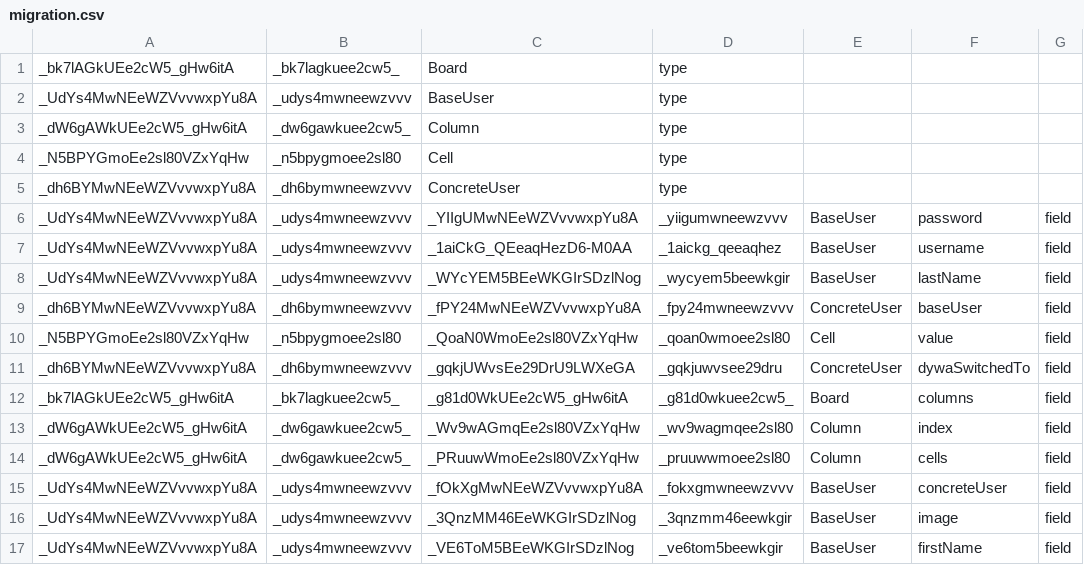
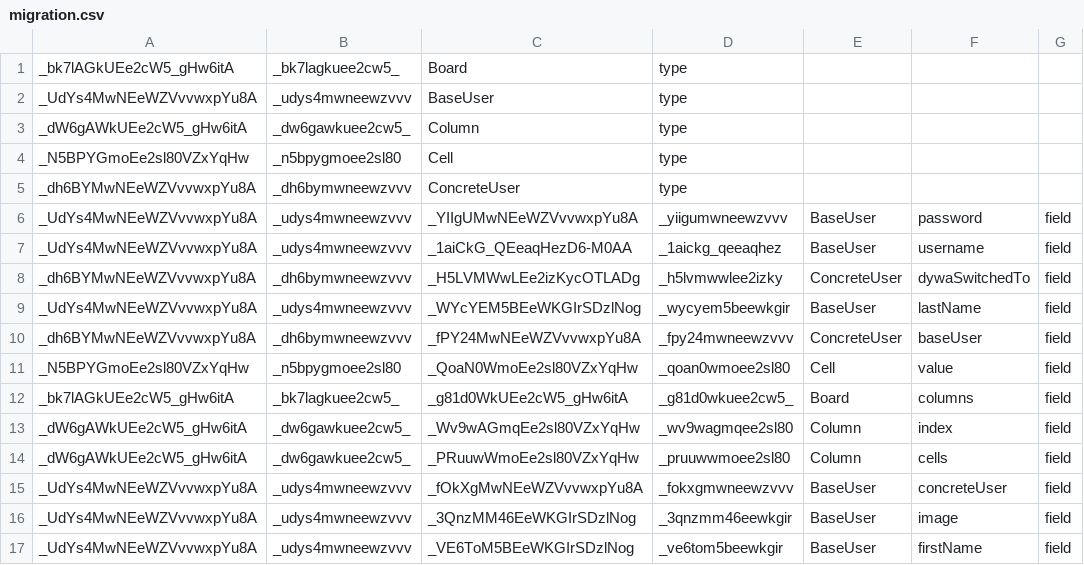
Before and after one commit to bxrne/connect-4, a CSV file: Connect-4/target/migration.csv, drawn as a sheet.

```diff
--- a/Connect-4/target/migration.csv
+++ b/Connect-4/target/migration.csv
@@ -7,2 +7,3 @@ _UdYs4MwNEeWZVvvwxpYu8A;_udys4mwneewzvvv;_YIIgUMwNEeWZVvvwxpYu8A;_yiigumwneewzvv
 _UdYs4MwNEeWZVvvwxpYu8A;_udys4mwneewzvvv;_1aiCkG_QEeaqHezD6-M0AA;_1aickg_qeeaqhez;BaseUser;username;field
+_dh6BYMwNEeWZVvvwxpYu8A;_dh6bymwneewzvvv;_H5LVMWwLEe2izKycOTLADg;_h5lvmwwlee2izky;ConcreteUser;dywaSwitchedTo;field
 _UdYs4MwNEeWZVvvwxpYu8A;_udys4mwneewzvvv;_WYcYEM5BEeWKGIrSDzlNog;_wycyem5beewkgir;BaseUser;lastName;field
@@ -10,3 +11,2 @@ _dh6BYMwNEeWZVvvwxpYu8A;_dh6bymwneewzvvv;_fPY24MwNEeWZVvvwxpYu8A;_fpy24mwneewzvv
 _N5BPYGmoEe2sl80VZxYqHw;_n5bpygmoee2sl80;_QoaN0WmoEe2sl80VZxYqHw;_qoan0wmoee2sl80;Cell;value;field
-_dh6BYMwNEeWZVvvwxpYu8A;_dh6bymwneewzvvv;_gqkjUWvsEe29DrU9LWXeGA;_gqkjuwvsee29dru;ConcreteUser;dywaSwitchedTo;field
 _bk7lAGkUEe2cW5_gHw6itA;_bk7lagkuee2cw5_;_g81d0WkUEe2cW5_gHw6itA;_g81d0wkuee2cw5_;Board;columns;field
```
Also changed, not shown: 16 other files.
